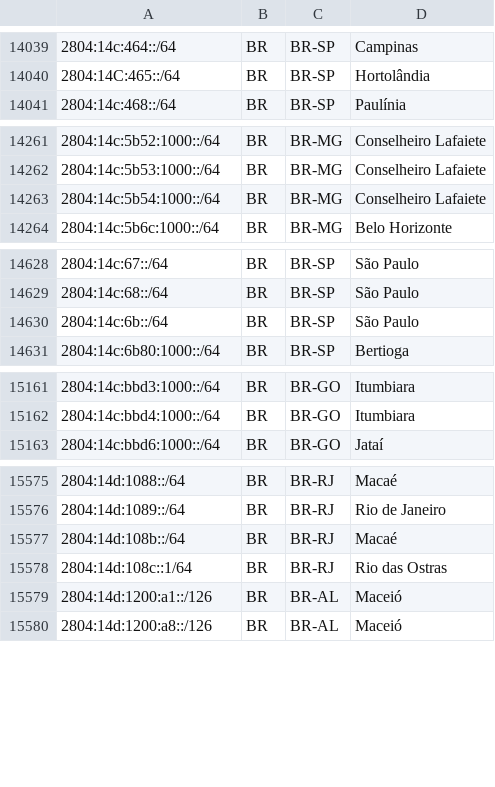
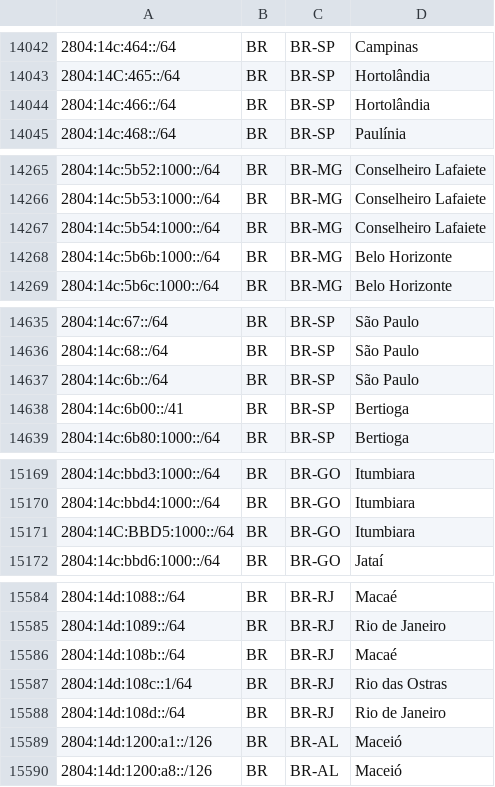
Before and after one commit to rtanajura/geofeed, a CSV file: geofeed.csv, drawn as a sheet; only a part is shown, gaps mark what is left out; the diff covers the shown part only; the diff names each change by its address in the sheet, - before the commit and + after, or states it on an @@ line.

```diff
--- a/geofeed.csv
+++ b/geofeed.csv
+row 14044: 2804:14c:466::/64 | BR | BR-SP | Hortolândia
+row 14268: 2804:14c:5b6b:1000::/64 | BR | BR-MG | Belo Horizonte
+row 14638: 2804:14c:6b00::/41 | BR | BR-SP | Bertioga
+row 15171: 2804:14C:BBD5:1000::/64 | BR | BR-GO | Itumbiara
+row 15588: 2804:14d:108d::/64 | BR | BR-RJ | Rio de Janeiro
```
Also changed, not shown: 12 added rows and 2 edited cells elsewhere in this file.
